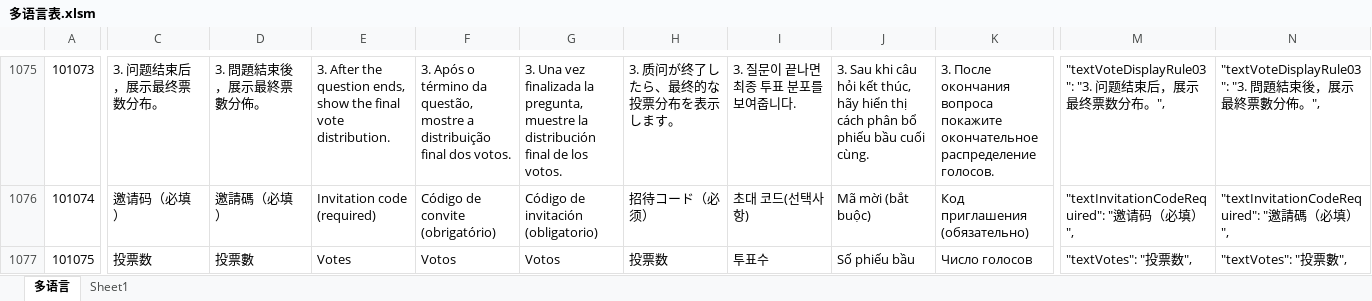
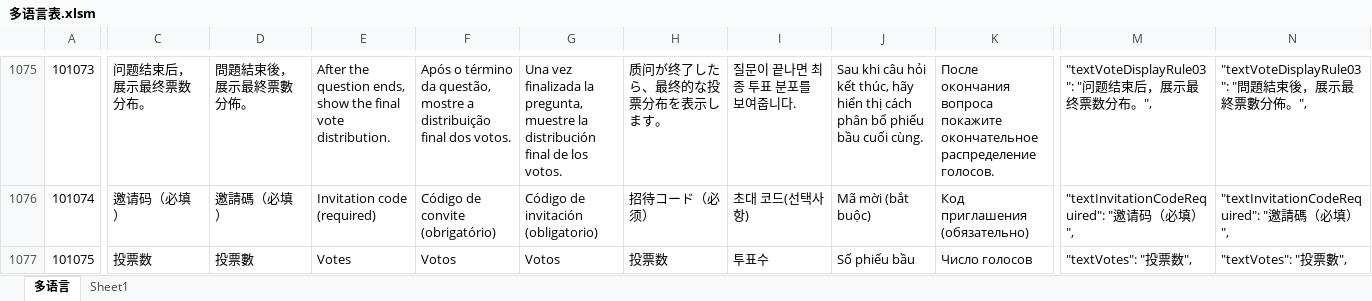
Before and after one commit to liujianyu57/socrates-lang, an Excel workbook: 多语言表.xlsm, sheet 多语言, drawn as a sheet; only a part is shown, gaps mark what is left out; values as stored, in another font and other column widths than the file's, no borders; charts and pictures and conditional formats not drawn; the diff covers the shown part only; the diff names each change by its address in the sheet, - before the commit and + after, or states it on an @@ line.

```diff
--- a/多语言表.xlsm (sheet 多语言)
+++ b/多语言表.xlsm (sheet 多语言)
-C1075: 3. 问题结束后，展示最终票数分布。
+C1075: 问题结束后，展示最终票数分布。
-D1075: 3. 問題結束後，展示最終票數分佈。
+D1075: 問題結束後，展示最終票數分佈。
-E1075: 3. After the…
+E1075: After the…
-F1075: 3. Após o…
+F1075: Após o…
-G1075: 3. Una vez…
+G1075: Una vez…
-H1075: 3. 质问が终了したら、最终的な投票分布を表示します。
+H1075: 质问が终了したら、最终的な投票分布を表示します。
-I1075: 3. 질문이 끝나면 최종 투표 분포를 보여줍니다.
+I1075: 질문이 끝나면 최종 투표 분포를 보여줍니다.
-J1075: 3. Sau khi…
+J1075: Sau khi…
-K1075: 3. После окончания…
+K1075: После окончания…
-M1075: "textVoteDisplayRule03": "3. 问题结束后，展示最终票数分布。",
+M1075: "textVoteDisplayRule03": "问题结束后，展示最终票数分布。",
-N1075: "textVoteDisplayRule03": "3. 問題結束後，展示最終票數分佈。",
+N1075: "textVoteDisplayRule03": "問題結束後，展示最終票數分佈。",
```
Also changed, not shown: 79 edited cells elsewhere in this sheet, 9 other files.
